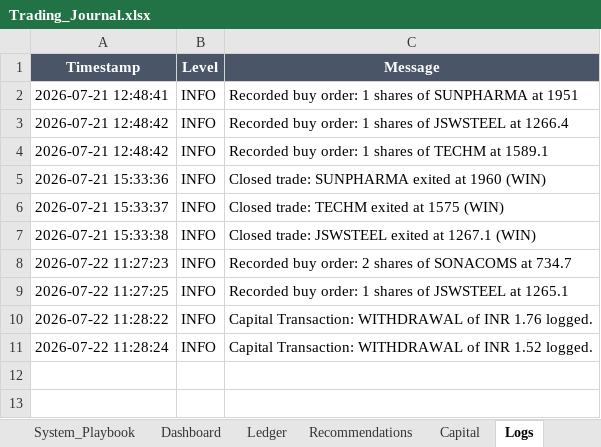
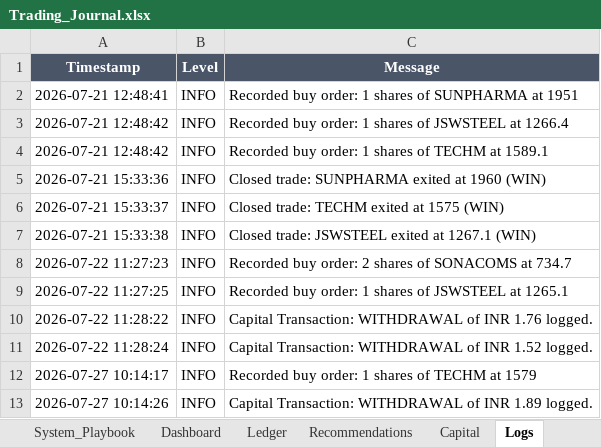
Before and after one commit to SyedTousifMasood/HalaalTrading, an Excel workbook: Trading_Journal.xlsx, sheet Logs, drawn as a sheet; values as stored, in another font and other column widths than the file's, no borders; the diff names each change by its address in the sheet, - before the commit and + after, or states it on an @@ line.

Commit message:
docs: Sync todays Zerodha TECHM buy execution and transaction charges

```diff
--- a/Trading_Journal.xlsx (sheet Logs)
+++ b/Trading_Journal.xlsx (sheet Logs)
+row 12: 2026-07-27 10:14:17 | INFO | Recorded buy order: 1 shares of TECHM at 1579
+row 13: 2026-07-27 10:14:26 | INFO | Capital Transaction: WITHDRAWAL of INR 1.89 logged.
```
Also changed, not shown: sheet Ledger, sheet Capital, sheet Recommendations, 1 other file.
